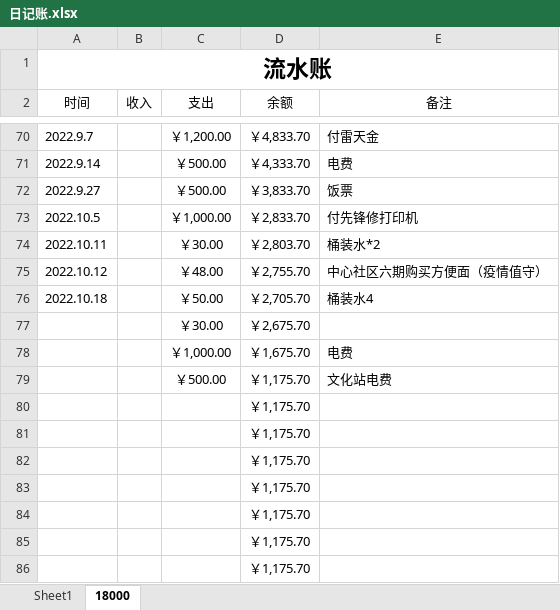
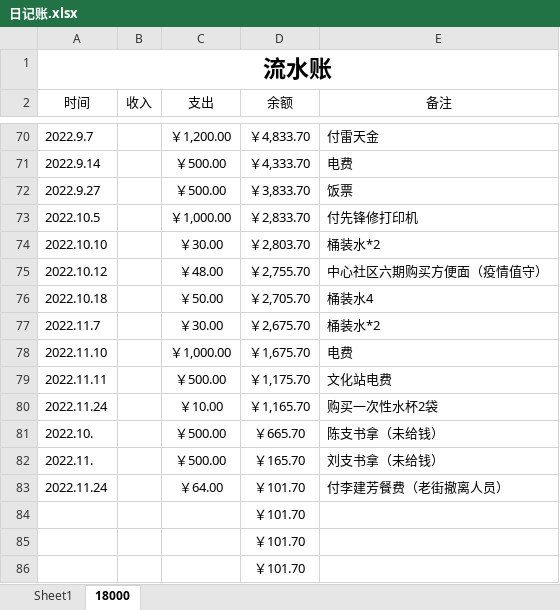
Before and after one commit to leitianjin/calc, an Excel workbook: 日记账.xlsx, sheet 18000, drawn as a sheet; only a part is shown, gaps mark what is left out; values as stored, in another font and other column widths than the file's, no borders; removed rows and columns are numbered as before the commit, all else as after; the diff names each change by its address in the sheet, - before the commit and + after, or states it on an @@ line.

Commit message:
2022.11.28

```diff
--- a/日记账.xlsx (sheet 18000)
+++ b/日记账.xlsx (sheet 18000)
-A74 (时间): 2022.10.11
+A74 (时间): 2022.10.10
-A77 (时间): (empty)
+A77 (时间): 2022.11.7
-E77 (备注): (empty)
+E77 (备注): 桶装水*2
-A78 (时间): (empty)
+A78 (时间): 2022.11.10
-A79 (时间): (empty)
+A79 (时间): 2022.11.11
-row 80:  |  |  | ￥1,175.70
-row 81:  |  |  | ￥1,175.70
-row 82:  |  |  | ￥1,175.70
-row 83:  |  |  | ￥1,175.70
+row 80: 2022.11.24 |  | ￥10.00 | ￥1,165.70 | 购买一次性水杯2袋
+row 81: 2022.10. |  | ￥500.00 | ￥665.70 | 陈支书拿（未给钱）
+row 82: 2022.11. |  | ￥500.00 | ￥165.70 | 刘支书拿（未给钱）
+row 83: 2022.11.24 |  | ￥64.00 | ￥101.70 | 付李建芳餐费（老街撤离人员）
-D84:D86 (余额): ￥1,175.70
+D84:D86 (余额): ￥101.70
```
